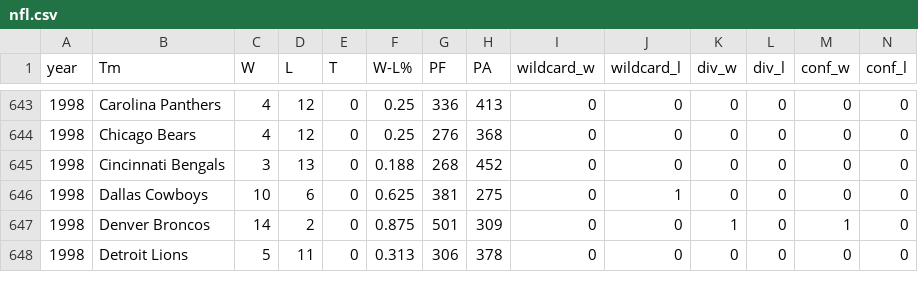
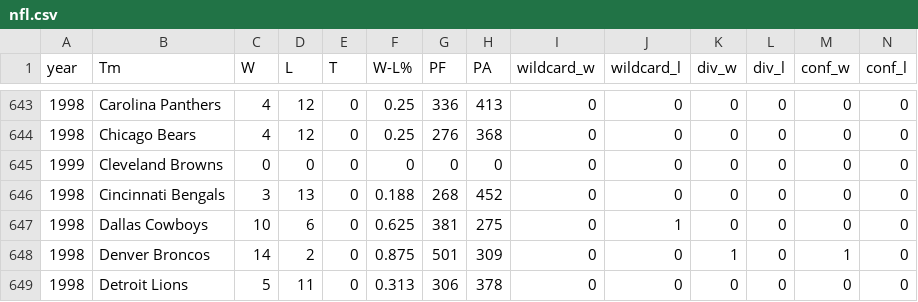
Before and after one commit to Git-hSin/TeamPerformanceCommImpact, a CSV file: tim_sports/Resources/nfl.csv, drawn as a sheet; only a part is shown, gaps mark what is left out; rows hold the shown columns only; the diff names each change by its address in the sheet, - before the commit and + after, or states it on an @@ line.

Commit message:
Fixed plotting issue with the Cleveland Browns

```diff
--- a/tim_sports/Resources/nfl.csv
+++ b/tim_sports/Resources/nfl.csv
+row 645: 1999 | Cleveland Browns | 0 | 0 | 0 | 0 | 0 | 0 | 0 | 0 | 0 | 0 | 0 | 0
```
Also changed, not shown: 1 other file.
